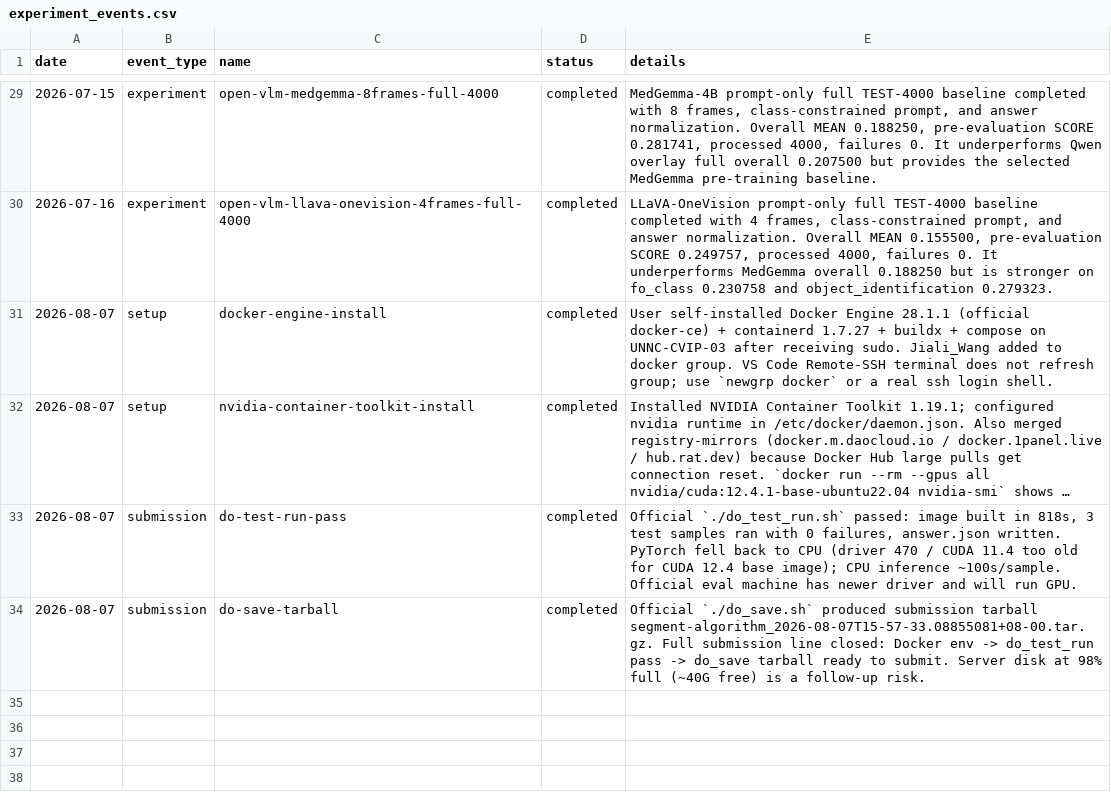
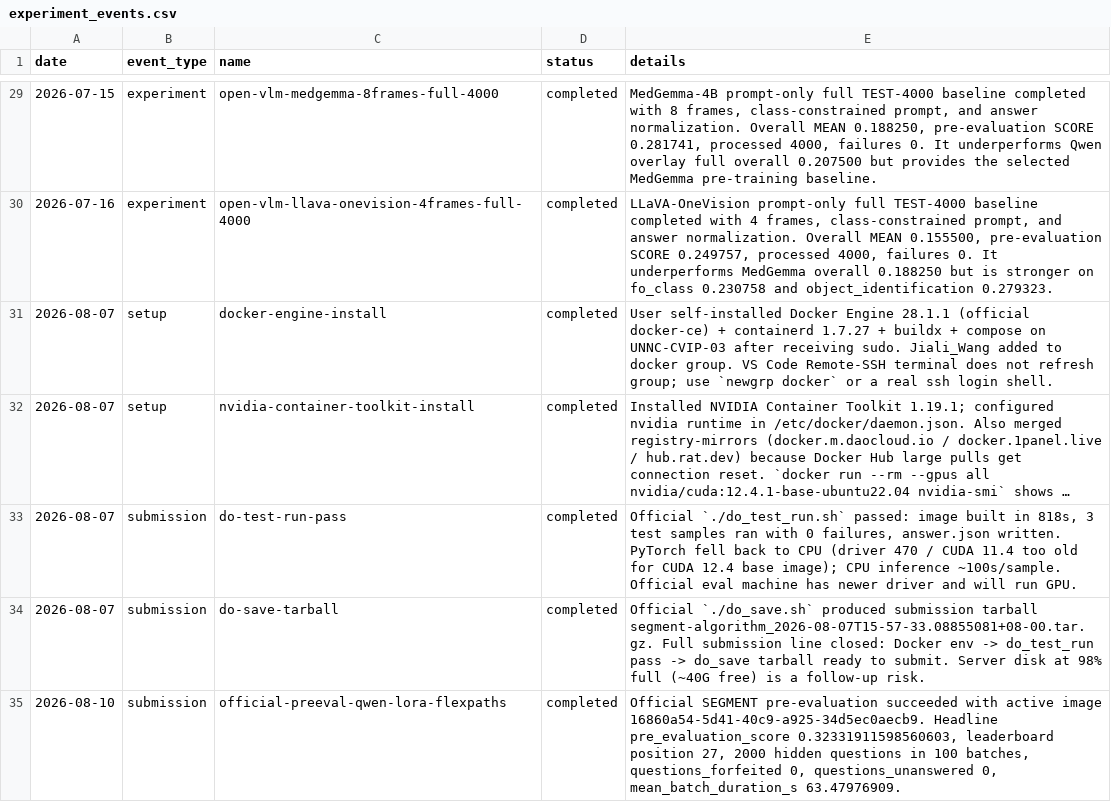
Before and after one commit to Wang062002/VLM-Competition, a CSV file: results/experiment_events.csv, drawn as a sheet; only a part is shown, gaps mark what is left out; long unchanged cells end in ….

Commit message:
Record official SEGMENT pre-evaluation result

```diff
--- a/results/experiment_events.csv
+++ b/results/experiment_events.csv
@@ -34 +34,2 @@ date,event_type,name,status,details
 2026-08-07,submission,do-save-tarball,completed,"Official `./do_save.sh` produced submission tarball segment-algorithm_2026-08-07T15-57-33.08855081+08-00.tar.gz. Full submission line closed: Docker env -> do_test_run pass -> do_save tarball ready to submit. Server disk at 98% full (~40G free) is a follow-up risk."
+2026-08-10,submission,official-preeval-qwen-lora-flexpaths,completed,"Official SEGMENT pre-evaluation succeeded with active image 16860a54-5d41-40c9-a925-34d5ec0aecb9. Headline pre_evaluation_score 0.32331911598560603, leaderboard position 27, 2000 hidden questions in 100 batches, questions_forfeited 0, questions_unanswered 0, mean_batch_duration_s 63.47976909."
```
Also changed, not shown: results/main_result_summary.csv, 4 other files.
